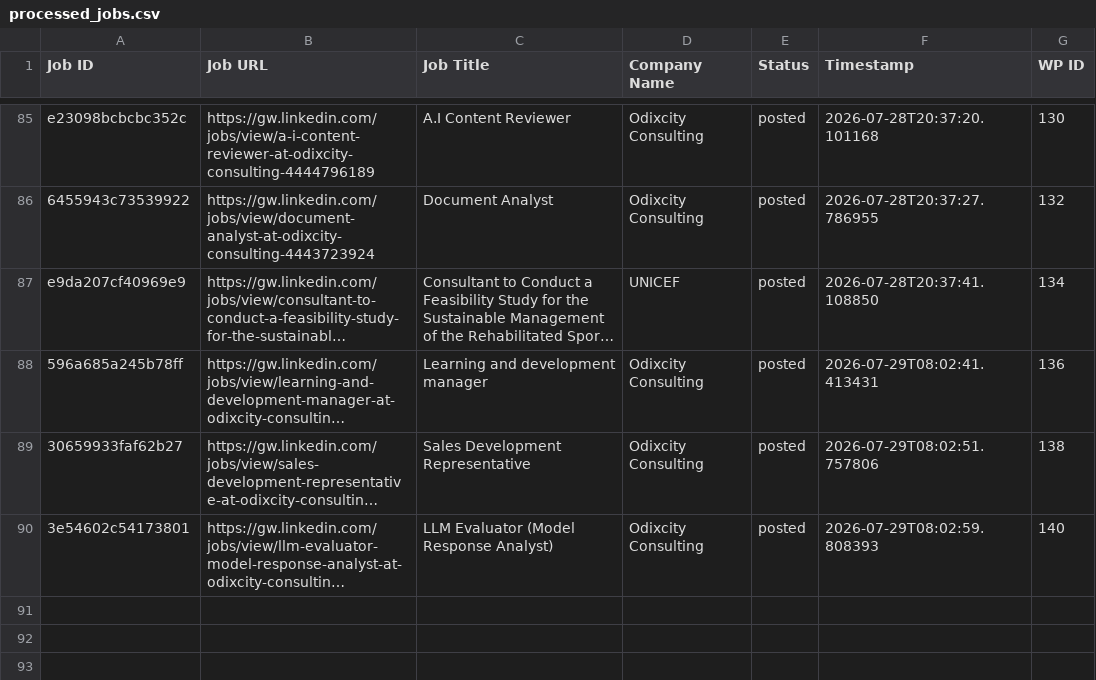
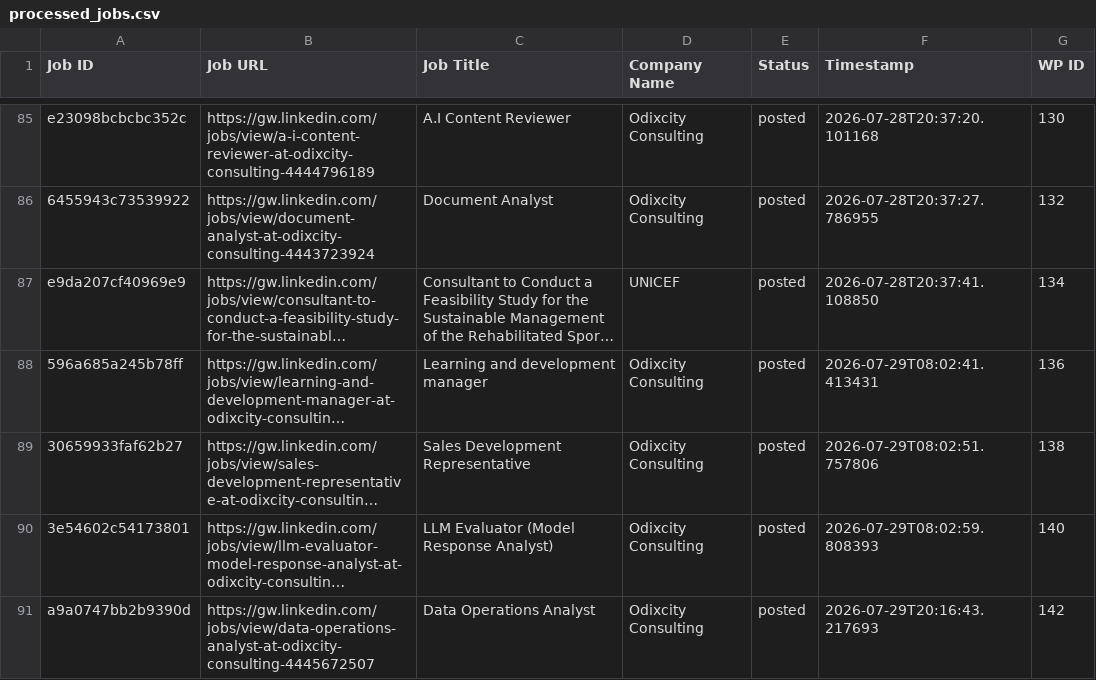
Before and after one commit to innovationinc2000/gw, a CSV file: processed_jobs.csv, drawn as a sheet; only a part is shown, gaps mark what is left out; long unchanged cells end in …; the diff names each change by its address in the sheet, - before the commit and + after, or states it on an @@ line.

```diff
--- a/processed_jobs.csv
+++ b/processed_jobs.csv
+row 91: a9a0747bb2b9390d | https://gw.linkedin.com/jobs/view/data-operations-analyst-at-odixcity-consulting-4445672507 | Data Operations Analyst | Odixcity Consulting | posted | 2026-07-29T20:16:43.217693 | 142
```
